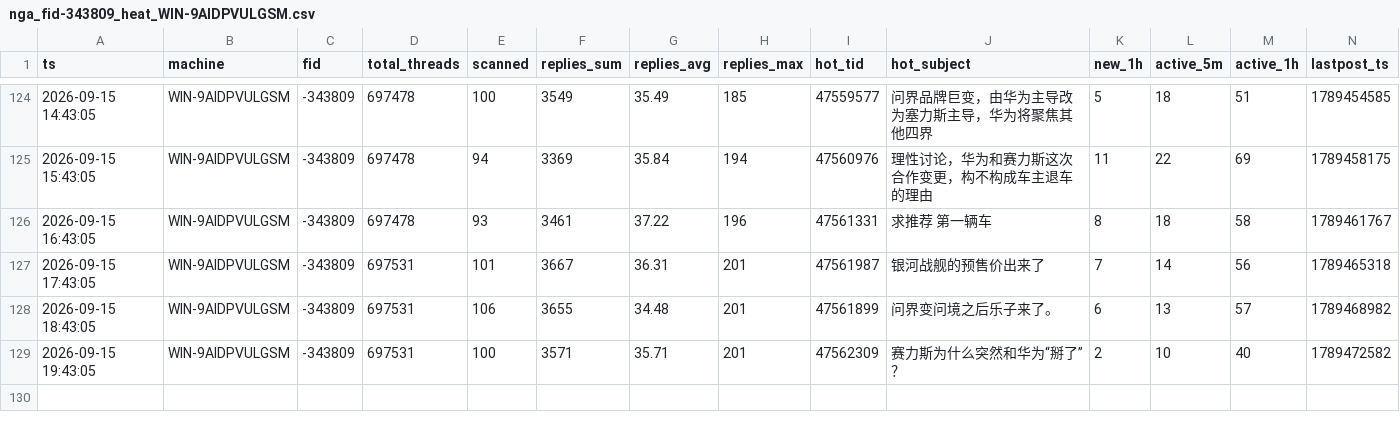
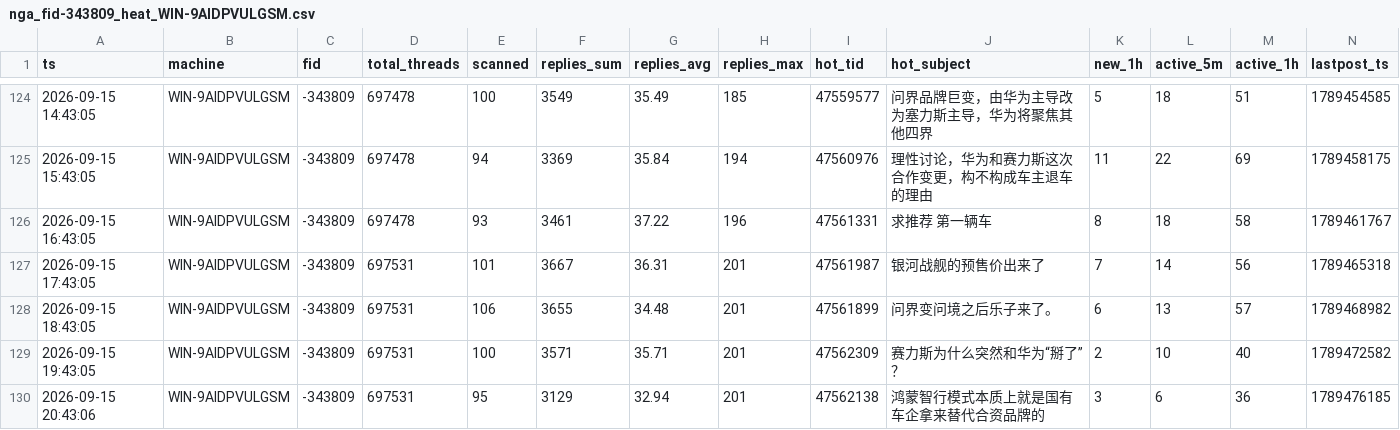
Before and after one commit to aegishe/rally_cars, a CSV file: nga-heat/data/nga_fid-343809_heat_WIN-9AIDPVULGSM.csv, drawn as a sheet; only a part is shown, gaps mark what is left out; the diff names each change by its address in the sheet, - before the commit and + after, or states it on an @@ line.

Commit message:
auto-sync 2026-09-15 21:00

```diff
--- a/nga-heat/data/nga_fid-343809_heat_WIN-9AIDPVULGSM.csv
+++ b/nga-heat/data/nga_fid-343809_heat_WIN-9AIDPVULGSM.csv
+row 130: 2026-09-15 20:43:06 | WIN-9AIDPVULGSM | -343809 | 697531 | 95 | 3129 | 32.94 | 201 | 47562138 | 鸿蒙智行模式本质上就是国有车企拿来替代合资品牌的 | 3 | 6 | 36 | 1789476185
```
